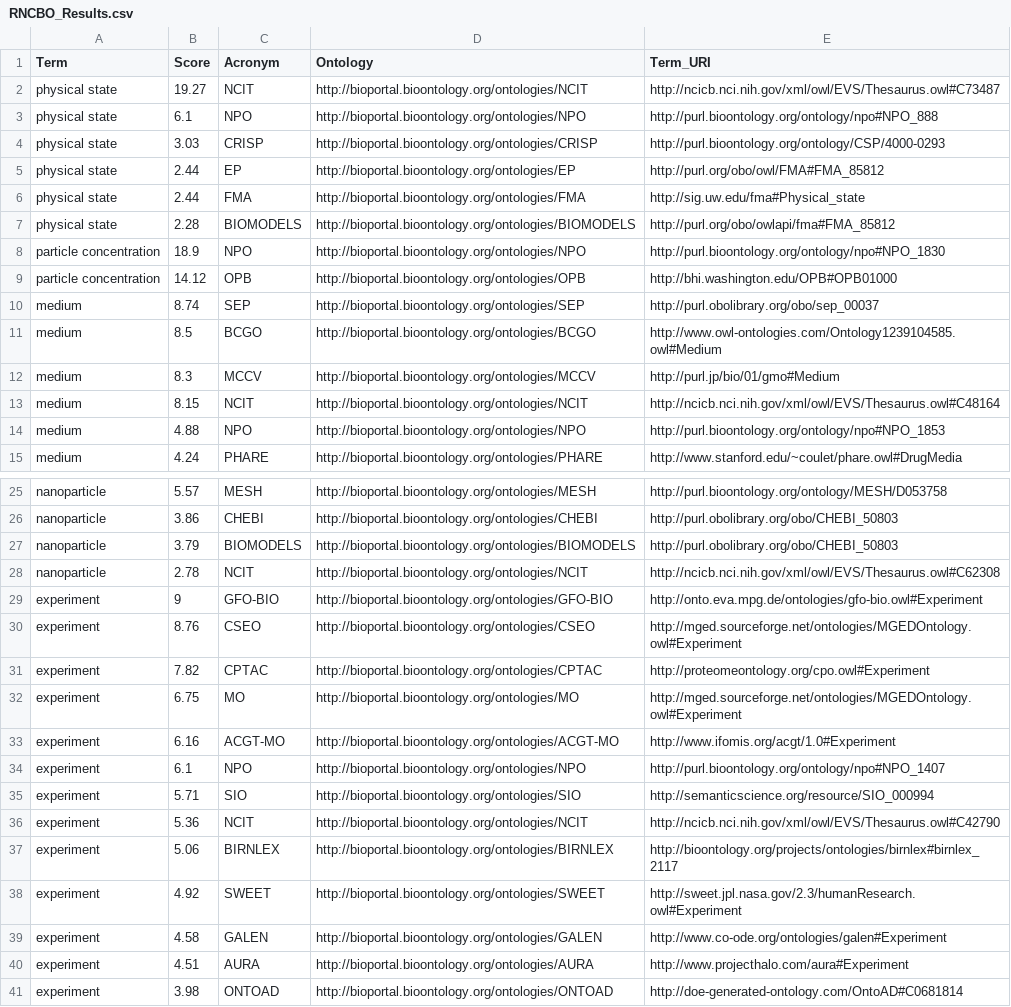
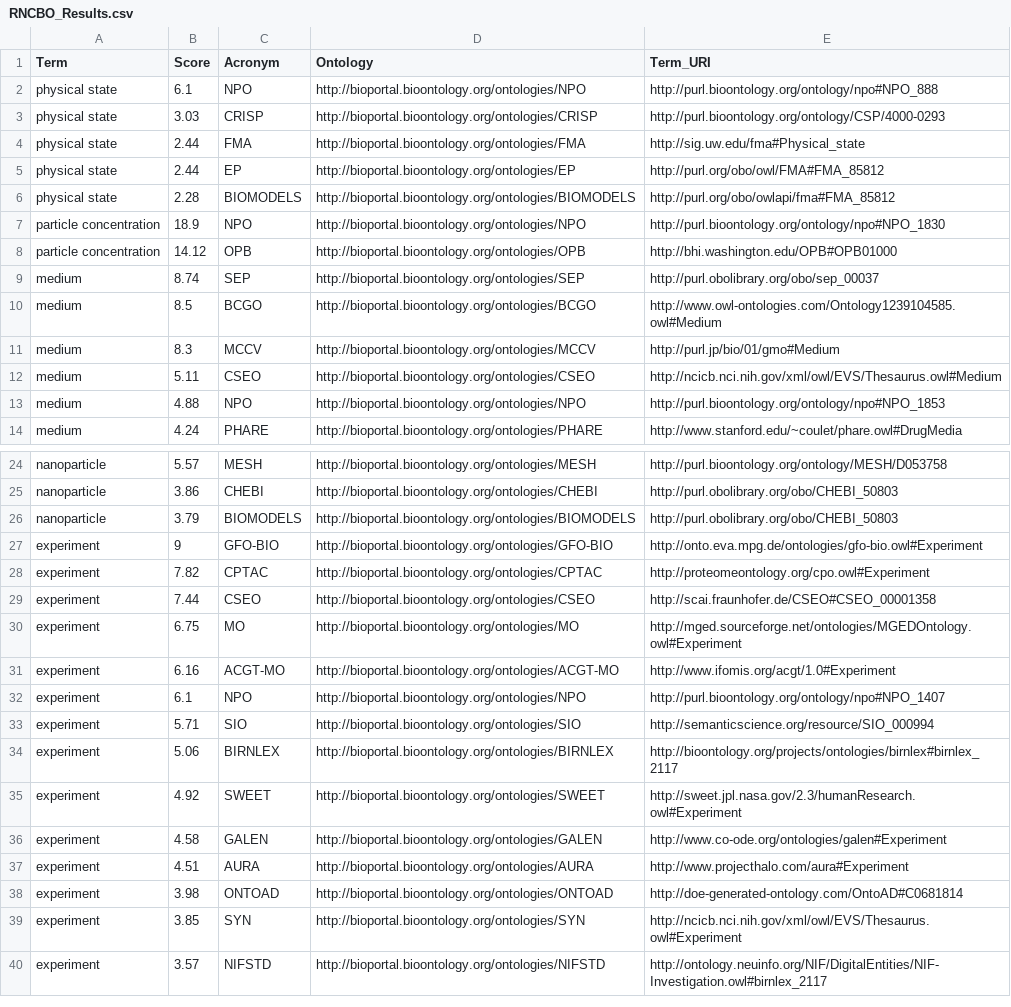
Before and after one commit to muntisa/RNCBO, a CSV file: Rscript/RNCBO_Results.csv, drawn as a sheet; only a part is shown, gaps mark what is left out; the shorter side is filled out with more unchanged rows.

```diff
--- a/Rscript/RNCBO_Results.csv
+++ b/Rscript/RNCBO_Results.csv
@@ -1,7 +1,6 @@
 Term,Score,Acronym,Ontology,Term_URI
-"physical state",19.27,"NCIT","http://bioportal.bioontology.org/ontologies/NCIT","http://ncicb.nci.nih.gov/xml/owl/EVS/Thesaurus.owl#C73487"
 "physical state",6.1,"NPO","http://bioportal.bioontology.org/ontologies/NPO","http://purl.bioontology.org/ontology/npo#NPO_888"
 "physical state",3.03,"CRISP","http://bioportal.bioontology.org/ontologies/CRISP","http://purl.bioontology.org/ontology/CSP/4000-0293"
+"physical state",2.44,"FMA","http://bioportal.bioontology.org/ontologies/FMA","http://sig.uw.edu/fma#Physical_state"
 "physical state",2.44,"EP","http://bioportal.bioontology.org/ontologies/EP","http://purl.org/obo/owl/FMA#FMA_85812"
-"physical state",2.44,"FMA","http://bioportal.bioontology.org/ontologies/FMA","http://sig.uw.edu/fma#Physical_state"
 "physical state",2.28,"BIOMODELS","http://bioportal.bioontology.org/ontologies/BIOMODELS","http://purl.org/obo/owlapi/fma#FMA_85812"
@@ -12,3 +11,3 @@ Term,Score,Acronym,Ontology,Term_URI
 "medium",8.3,"MCCV","http://bioportal.bioontology.org/ontologies/MCCV","http://purl.jp/bio/01/gmo#Medium"
-"medium",8.15,"NCIT","http://bioportal.bioontology.org/ontologies/NCIT","http://ncicb.nci.nih.gov/xml/owl/EVS/Thesaurus.owl#C48164"
+"medium",5.11,"CSEO","http://bioportal.bioontology.org/ontologies/CSEO","http://ncicb.nci.nih.gov/xml/owl/EVS/Thesaurus.owl#Medium"
 "medium",4.88,"NPO","http://bioportal.bioontology.org/ontologies/NPO","http://purl.bioontology.org/ontology/npo#NPO_1853"
@@ -27,6 +26,5 @@ Term,Score,Acronym,Ontology,Term_URI
 "nanoparticle",3.79,"BIOMODELS","http://bioportal.bioontology.org/ontologies/BIOMODELS","http://purl.obolibrary.org/obo/CHEBI_50803"
-"nanoparticle",2.78,"NCIT","http://bioportal.bioontology.org/ontologies/NCIT","http://ncicb.nci.nih.gov/xml/owl/EVS/Thesaurus.owl#C62308"
 "experiment",9,"GFO-BIO","http://bioportal.bioontology.org/ontologies/GFO-BIO","http://onto.eva.mpg.de/ontologies/gfo-bio.owl#Experiment"
-"experiment",8.76,"CSEO","http://bioportal.bioontology.org/ontologies/CSEO","http://mged.sourceforge.net/ontologies/MGEDOntology.owl#Experiment"
 "experiment",7.82,"CPTAC","http://bioportal.bioontology.org/ontologies/CPTAC","http://proteomeontology.org/cpo.owl#Experiment"
+"experiment",7.44,"CSEO","http://bioportal.bioontology.org/ontologies/CSEO","http://scai.fraunhofer.de/CSEO#CSEO_00001358"
 "experiment",6.75,"MO","http://bioportal.bioontology.org/ontologies/MO","http://mged.sourceforge.net/ontologies/MGEDOntology.owl#Experiment"
@@ -35,3 +33,2 @@ Term,Score,Acronym,Ontology,Term_URI
 "experiment",5.71,"SIO","http://bioportal.bioontology.org/ontologies/SIO","http://semanticscience.org/resource/SIO_000994"
-"experiment",5.36,"NCIT","http://bioportal.bioontology.org/ontologies/NCIT","http://ncicb.nci.nih.gov/xml/owl/EVS/Thesaurus.owl#C42790"
 "experiment",5.06,"BIRNLEX","http://bioportal.bioontology.org/ontologies/BIRNLEX","http://bioontology.org/projects/ontologies/birnlex#birnlex_2117"
```
Also changed, not shown: 1 other file.
